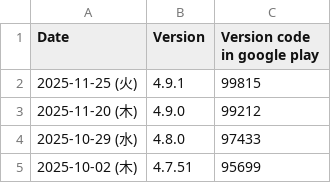
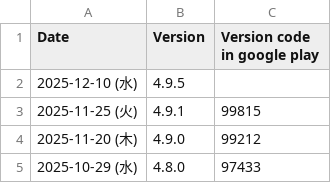
Before and after one commit to ChocoLZS/linkura-live-data, a CSV file: others/linkura-googleplay-apk.csv, drawn as a sheet; only a part is shown; the shorter side is filled out with more unchanged rows.

```diff
--- a/others/linkura-googleplay-apk.csv
+++ b/others/linkura-googleplay-apk.csv
@@ -1,2 +1,3 @@
 Date,Version,Version code in google play
+2025-12-10 (水),4.9.5,
 2025-11-25 (火),4.9.1,99815
```
Also changed, not shown: 2 other files.
